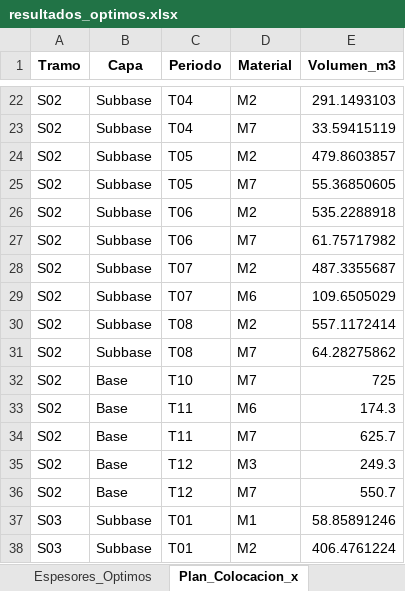
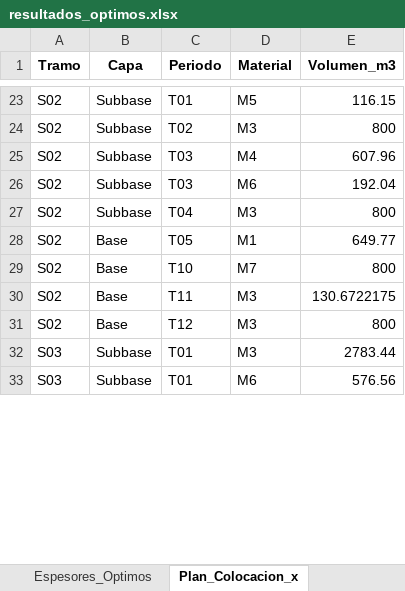
Before and after one commit to ChantillyCream/Proyecto_Opti, an Excel workbook: 26/Análisis_de_Excels/resultados_optimos.xlsx, sheet Plan_Colocacion_x, drawn as a sheet; only a part is shown, gaps mark what is left out; values as stored, in another font and other column widths than the file's, no borders; removed rows and columns are numbered as before the commit, all else as after; the diff covers the shown part only; the diff names each change by its address in the sheet, - before the commit and + after, or states it on an @@ line.

```diff
--- a/26/Análisis_de_Excels/resultados_optimos.xlsx (sheet Plan_Colocacion_x)
+++ b/26/Análisis_de_Excels/resultados_optimos.xlsx (sheet Plan_Colocacion_x)
-C23 (Periodo): T04
+C23 (Periodo): T01
-D23 (Material): M2
+D23 (Material): M5
-E23 (Volumen_m3): 291.1493103
+E23 (Volumen_m3): 116.15
-C24 (Periodo): T04
+C24 (Periodo): T02
-D24 (Material): M7
+D24 (Material): M3
-E24 (Volumen_m3): 33.59415119
+E24 (Volumen_m3): 800
-C25 (Periodo): T05
+C25 (Periodo): T03
-D25 (Material): M2
+D25 (Material): M4
-E25 (Volumen_m3): 479.8603857
+E25 (Volumen_m3): 607.96
-row 25: S02 | Subbase | T05 | M7 | 55.36850605
-row 26: S02 | Subbase | T06 | M2 | 535.2288918
-row 27: S02 | Subbase | T06 | M7 | 61.75717982
-row 28: S02 | Subbase | T07 | M2 | 487.3355687
-C26 (Periodo): T07
+C26 (Periodo): T03
-E26 (Volumen_m3): 109.6505029
+E26 (Volumen_m3): 192.04
-C27 (Periodo): T08
+C27 (Periodo): T04
-D27 (Material): M2
+D27 (Material): M3
-E27 (Volumen_m3): 557.1172414
+E27 (Volumen_m3): 800
-B28 (Capa): Subbase
+B28 (Capa): Base
-C28 (Periodo): T08
+C28 (Periodo): T05
-D28 (Material): M7
+D28 (Material): M1
-E28 (Volumen_m3): 64.28275862
+E28 (Volumen_m3): 649.77
-E29 (Volumen_m3): 725
+E29 (Volumen_m3): 800
-D30 (Material): M6
+D30 (Material): M3
-E30 (Volumen_m3): 174.3
+E30 (Volumen_m3): 130.6722175
-row 34: S02 | Base | T11 | M7 | 625.7
-E31 (Volumen_m3): 249.3
+E31 (Volumen_m3): 800
-row 36: S02 | Base | T12 | M7 | 550.7
-D32 (Material): M1
+D32 (Material): M3
-E32 (Volumen_m3): 58.85891246
+E32 (Volumen_m3): 2783.44
-D33 (Material): M2
+D33 (Material): M6
-E33 (Volumen_m3): 406.4761224
+E33 (Volumen_m3): 576.56
```
Also changed, not shown: 11 added rows, 16 removed rows and 115 edited cells elsewhere in this sheet, sheet Espesores_Optimos, sheet Resumen_General, 26/Instancias_Excel/instancia.xlsx, 1 other file.
